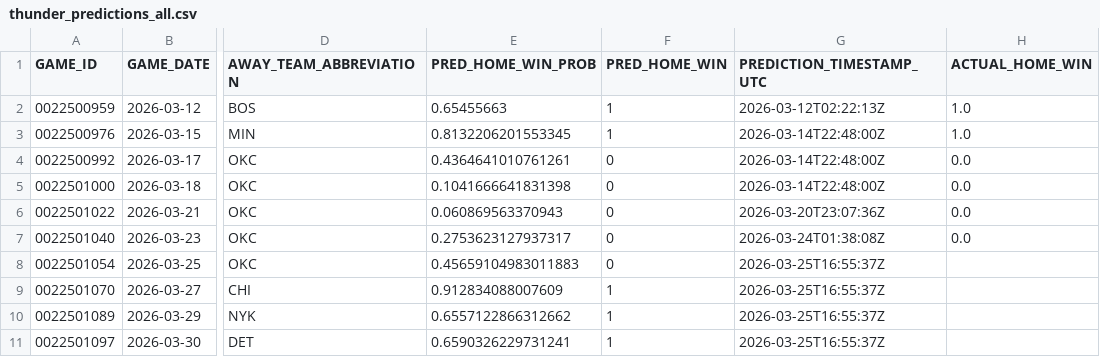
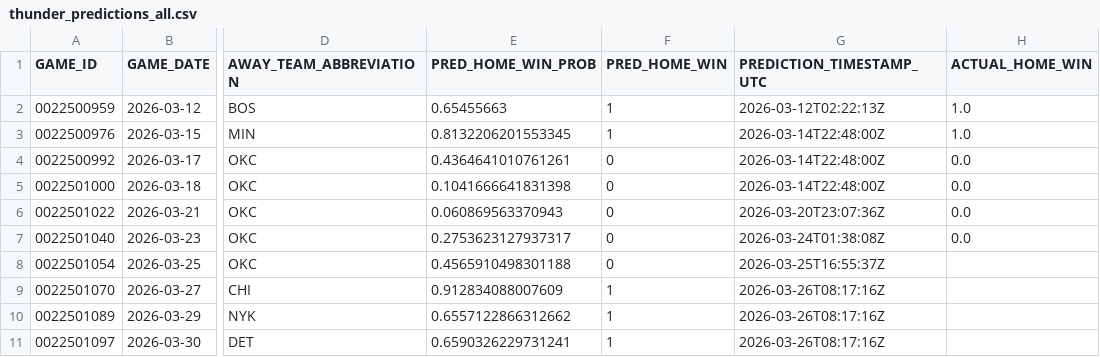
Before and after one commit to tylerhart11-arch/thunder-predictor-app, a CSV file: reports/thunder_predictions_all.csv, drawn as a sheet; only a part is shown, gaps mark what is left out; the diff names each change by its address in the sheet, - before the commit and + after, or states it on an @@ line.

```diff
--- a/reports/thunder_predictions_all.csv
+++ b/reports/thunder_predictions_all.csv
-E8 (PRED_HOME_WIN_PROB): 0.45659104983011883
+E8 (PRED_HOME_WIN_PROB): 0.4565910498301188
-G9:G11 (PREDICTION_TIMESTAMP_UTC): 2026-03-25T16:55:37Z
+G9:G11 (PREDICTION_TIMESTAMP_UTC): 2026-03-26T08:17:16Z
```
Also changed, not shown: data/predictions/latest_upcoming_predictions.csv, data/predictions/prediction_archive.csv, 3 other files.
